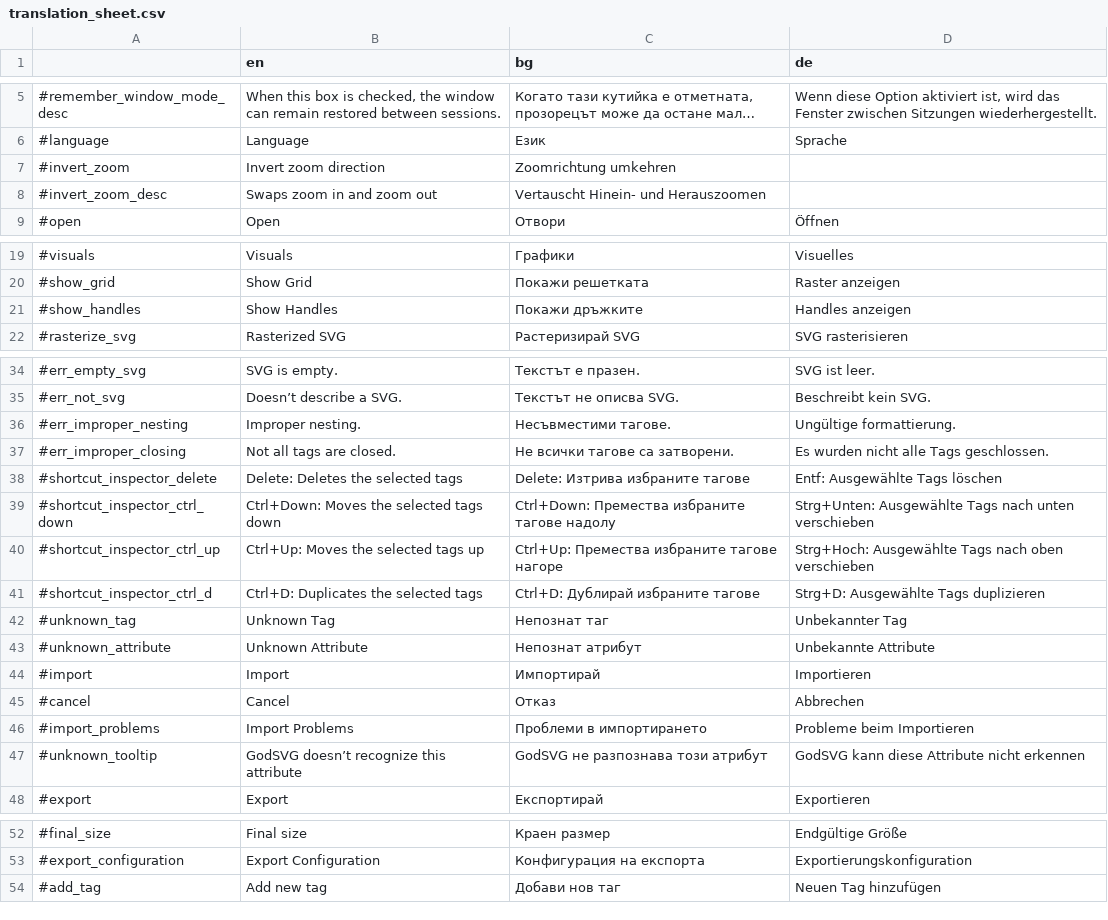
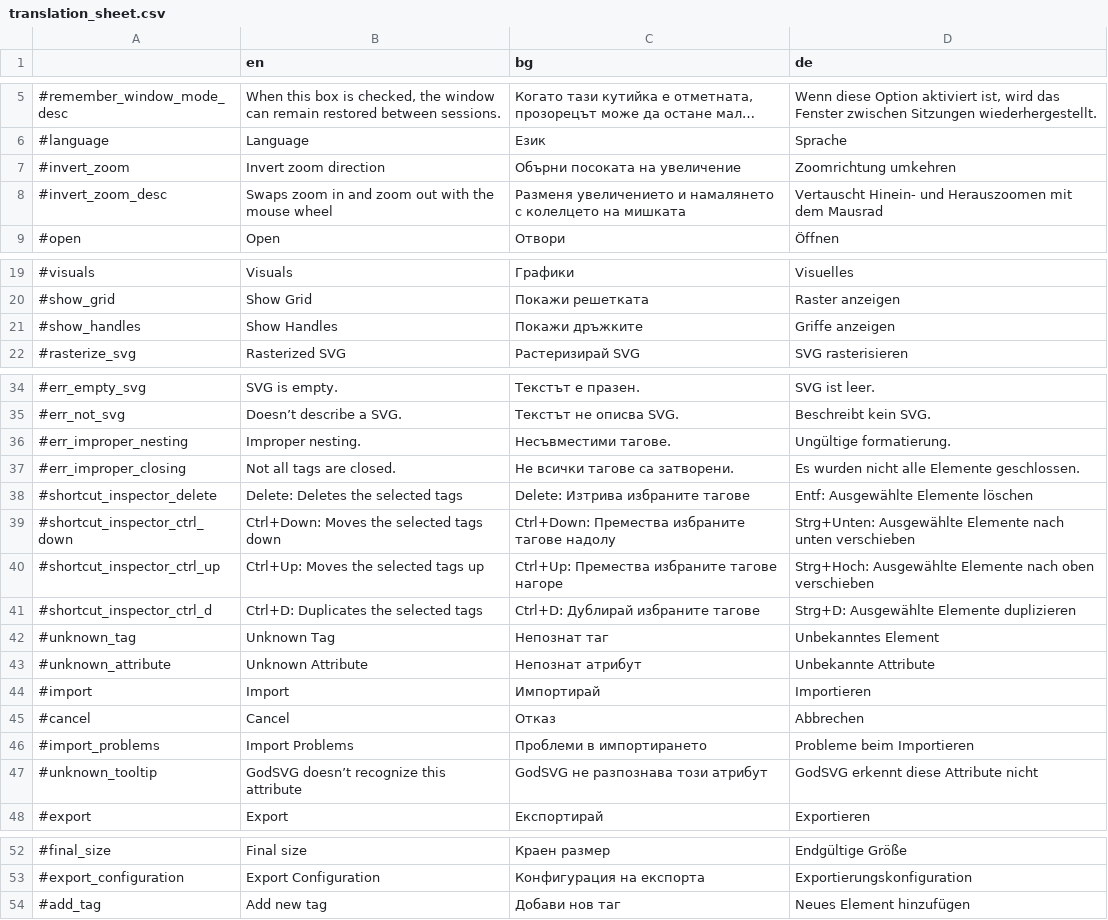
Before and after one commit to MewPurPur/GodSVG, a CSV file: translations/translation_sheet.csv, drawn as a sheet; only a part is shown, gaps mark what is left out; long unchanged cells end in ….

Commit message:
Update translation_sheet.csv

```diff
--- a/translations/translation_sheet.csv
+++ b/translations/translation_sheet.csv
@@ -6,4 +6,4 @@
 #language,Language,Език,Sprache
-#invert_zoom,Invert zoom direction,Zoomrichtung umkehren
-#invert_zoom_desc,Swaps zoom in and zoom out,Vertauscht Hinein- und Herauszoomen
+#invert_zoom,Invert zoom direction,Обърни посоката на увеличение,Zoomrichtung umkehren
+#invert_zoom_desc,Swaps zoom in and zoom out with the mouse wheel,Разменя увеличението и намалянето с колелцето на мишката,Vertauscht Hinein- und Herauszoomen mit dem Mausrad
 #open,Open,Отвори,Öffnen
@@ -20,3 +20,3 @@
 #show_grid,Show Grid,Покажи решетката,Raster anzeigen
-#show_handles,Show Handles,Покажи дръжките,Handles anzeigen
+#show_handles,Show Handles,Покажи дръжките,Griffe anzeigen
 #rasterize_svg,Rasterized SVG,Растеризирай SVG,SVG rasterisieren
@@ -35,9 +35,9 @@
 #err_not_svg,Doesn’t describe a SVG.,Текстът не описва SVG.,Beschreibt kein SVG.
-#err_improper_nesting,Improper nesting.,Несъвместими тагове.,Ungültige formattierung.
-#err_improper_closing,Not all tags are closed.,Не всички тагове са затворени.,Es wurden nicht alle Tags geschlossen.
-#shortcut_inspector_delete,Delete: Deletes the selected tags,Delete: Изтрива избраните тагове,Entf: Ausgewählte Tags löschen
-#shortcut_inspector_ctrl_down,Ctrl+Down: Moves the selected tags down,Ctrl+Down: Премества избраните тагове надолу,Strg+Unten: Ausgewählte Tags nach unten verschieben
-#shortcut_inspector_ctrl_up,Ctrl+Up: Moves the selected tags up,Ctrl+Up: Премества избраните тагове нагоре,Strg+Hoch: Ausgewählte Tags nach oben verschieben
-#shortcut_inspector_ctrl_d,Ctrl+D: Duplicates the selected tags,Ctrl+D: Дублирай избраните тагове,Strg+D: Ausgewählte Tags duplizieren
-#unknown_tag,Unknown Tag,Непознат таг,Unbekannter Tag
+#err_improper_nesting,Improper nesting.,Несъвместими тагове.,Ungültige formatierung.
+#err_improper_closing,Not all tags are closed.,Не всички тагове са затворени.,Es wurden nicht alle Elemente geschlossen.
+#shortcut_inspector_delete,Delete: Deletes the selected tags,Delete: Изтрива избраните тагове,Entf: Ausgewählte Elemente löschen
+#shortcut_inspector_ctrl_down,Ctrl+Down: Moves the selected tags down,Ctrl+Down: Премества избраните тагове надолу,Strg+Unten: Ausgewählte Elemente nach unten verschieben
+#shortcut_inspector_ctrl_up,Ctrl+Up: Moves the selected tags up,Ctrl+Up: Премества избраните тагове нагоре,Strg+Hoch: Ausgewählte Elemente nach oben verschieben
+#shortcut_inspector_ctrl_d,Ctrl+D: Duplicates the selected tags,Ctrl+D: Дублирай избраните тагове,Strg+D: Ausgewählte Elemente duplizieren
+#unknown_tag,Unknown Tag,Непознат таг,Unbekanntes Element
 #unknown_attribute,Unknown Attribute,Непознат атрибут,Unbekannte Attribute
@@ -46,3 +46,3 @@
 #import_problems,Import Problems,Проблеми в импортирането,Probleme beim Importieren
-#unknown_tooltip,GodSVG doesn’t recognize this attribute,GodSVG не разпознава този атрибут,GodSVG kann diese Attribute nicht erkennen
+#unknown_tooltip,GodSVG doesn’t recognize this attribute,GodSVG не разпознава този атрибут,GodSVG erkennt diese Attribute nicht
 #export,Export,Експортирай,Exportieren
@@ -53,2 +53,2 @@
 #export_configuration,Export Configuration,Конфигурация на експорта,Exportierungskonfiguration
-#add_tag,Add new tag,Добави нов таг,Neuen Tag hinzufügen
+#add_tag,Add new tag,Добави нов таг,Neues Element hinzufügen
```
